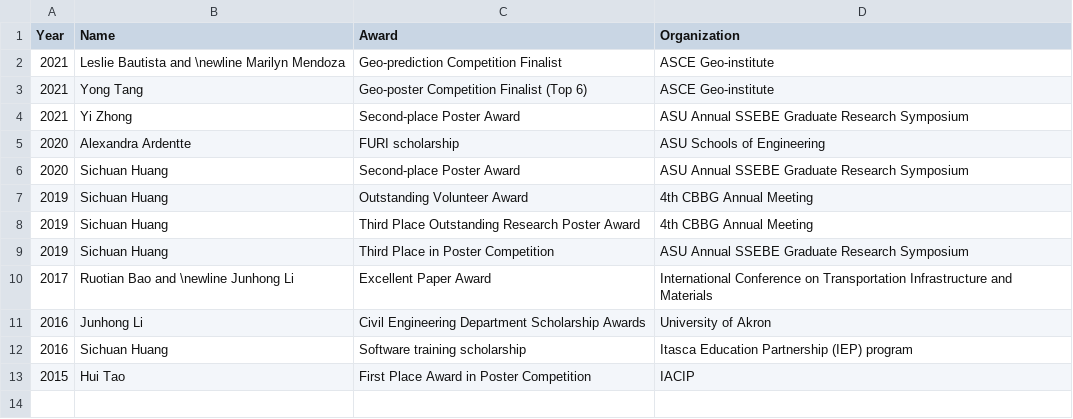
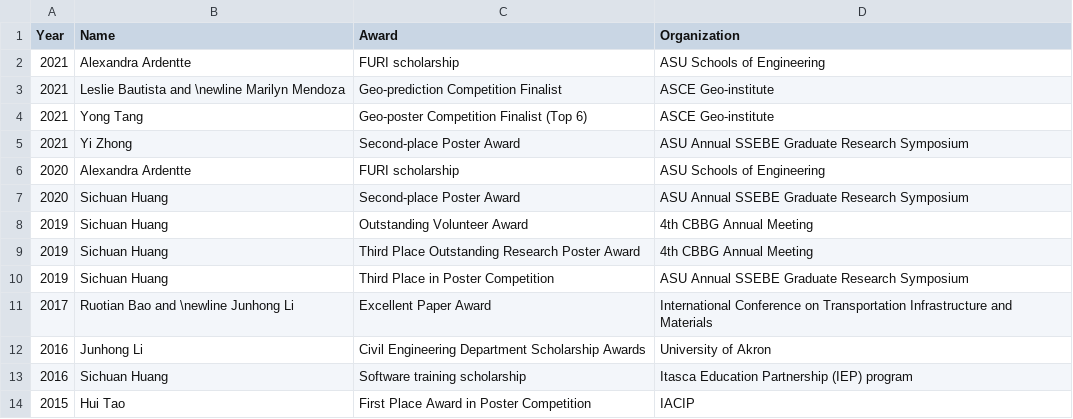
Before and after one commit to juliantao/jtaocv, a CSV file: Data/jtstdawards.csv, drawn as a sheet.

```diff
--- a/Data/jtstdawards.csv
+++ b/Data/jtstdawards.csv
@@ -1,2 +1,3 @@
 Year,Name,Award,Organization
+2021,Alexandra Ardentte,FURI scholarship,ASU Schools of Engineering
 2021,Leslie Bautista and \newline Marilyn Mendoza,Geo-prediction Competition Finalist,ASCE Geo-institute
```
Also changed, not shown: Data/jtgrants.csv, Data/jtteaching.csv, 13 other files.
